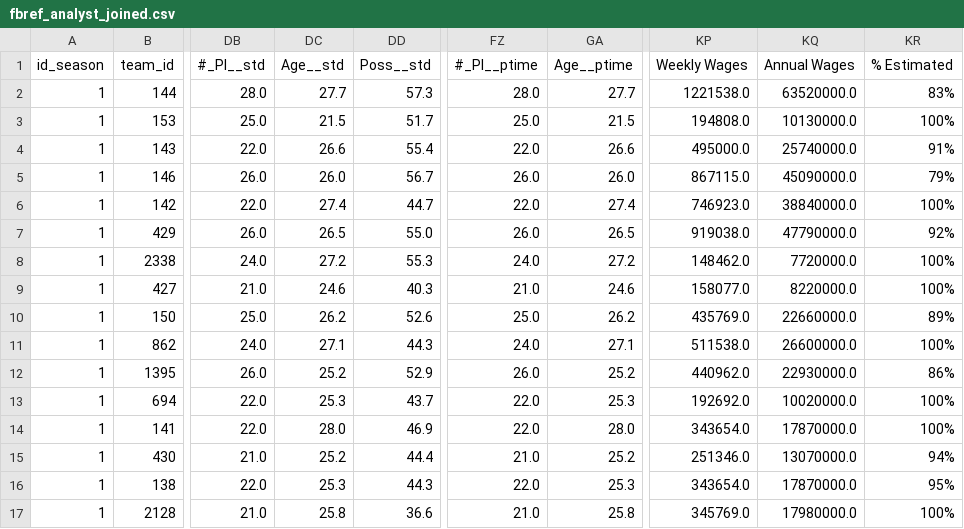
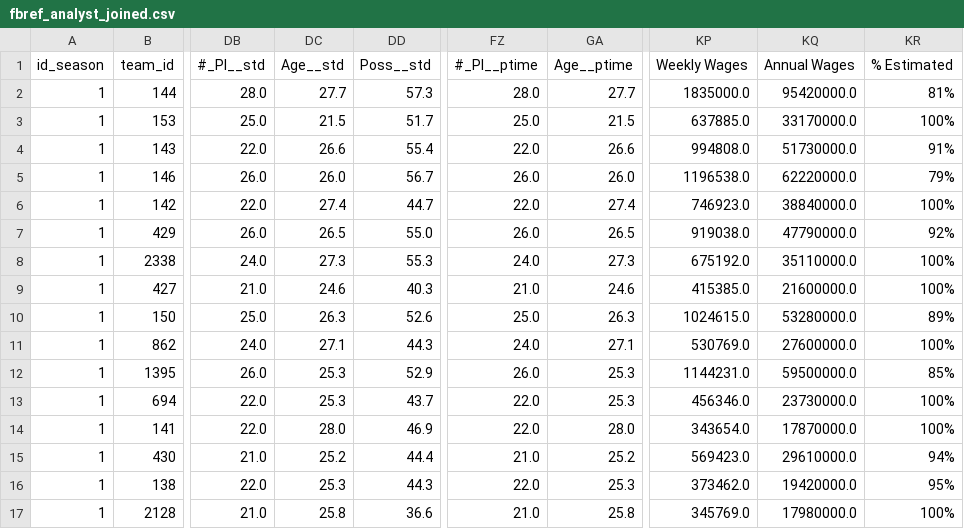
Before and after one commit to football-labs/Fotball-labs, a CSV file: data/team/fbref_analyst_joined.csv, drawn as a sheet; only a part is shown, gaps mark what is left out; the diff covers the shown part only; the diff names each change by its address in the sheet, - before the commit and + after, or states it on an @@ line.

```diff
--- a/data/team/fbref_analyst_joined.csv
+++ b/data/team/fbref_analyst_joined.csv
-KP2 (Weekly Wages): 1221538.0
+KP2 (Weekly Wages): 1835000.0
-KQ2 (Annual Wages): 63520000.0
+KQ2 (Annual Wages): 95420000.0
-KR2 (% Estimated): 83%
+KR2 (% Estimated): 81%
-KP3 (Weekly Wages): 194808.0
+KP3 (Weekly Wages): 637885.0
-KQ3 (Annual Wages): 10130000.0
+KQ3 (Annual Wages): 33170000.0
-KP4 (Weekly Wages): 495000.0
+KP4 (Weekly Wages): 994808.0
-KQ4 (Annual Wages): 25740000.0
+KQ4 (Annual Wages): 51730000.0
-KP5 (Weekly Wages): 867115.0
+KP5 (Weekly Wages): 1196538.0
-KQ5 (Annual Wages): 45090000.0
+KQ5 (Annual Wages): 62220000.0
-DC8 (Age__std): 27.2
+DC8 (Age__std): 27.3
-GA8 (Age__ptime): 27.2
+GA8 (Age__ptime): 27.3
-KP8 (Weekly Wages): 148462.0
+KP8 (Weekly Wages): 675192.0
-KQ8 (Annual Wages): 7720000.0
+KQ8 (Annual Wages): 35110000.0
-KP9 (Weekly Wages): 158077.0
+KP9 (Weekly Wages): 415385.0
-KQ9 (Annual Wages): 8220000.0
+KQ9 (Annual Wages): 21600000.0
-DC10 (Age__std): 26.2
+DC10 (Age__std): 26.3
-GA10 (Age__ptime): 26.2
+GA10 (Age__ptime): 26.3
-KP10 (Weekly Wages): 435769.0
+KP10 (Weekly Wages): 1024615.0
-KQ10 (Annual Wages): 22660000.0
+KQ10 (Annual Wages): 53280000.0
-KP11 (Weekly Wages): 511538.0
+KP11 (Weekly Wages): 530769.0
-KQ11 (Annual Wages): 26600000.0
+KQ11 (Annual Wages): 27600000.0
-DC12 (Age__std): 25.2
+DC12 (Age__std): 25.3
-GA12 (Age__ptime): 25.2
+GA12 (Age__ptime): 25.3
-KP12 (Weekly Wages): 440962.0
+KP12 (Weekly Wages): 1144231.0
-KQ12 (Annual Wages): 22930000.0
+KQ12 (Annual Wages): 59500000.0
-KR12 (% Estimated): 86%
+KR12 (% Estimated): 85%
-KP13 (Weekly Wages): 192692.0
+KP13 (Weekly Wages): 456346.0
-KQ13 (Annual Wages): 10020000.0
+KQ13 (Annual Wages): 23730000.0
-KP15 (Weekly Wages): 251346.0
+KP15 (Weekly Wages): 569423.0
-KQ15 (Annual Wages): 13070000.0
+KQ15 (Annual Wages): 29610000.0
-KP16 (Weekly Wages): 343654.0
+KP16 (Weekly Wages): 373462.0
-KQ16 (Annual Wages): 17870000.0
+KQ16 (Annual Wages): 19420000.0
```
Also changed, not shown: 44 edited cells elsewhere in this file.
